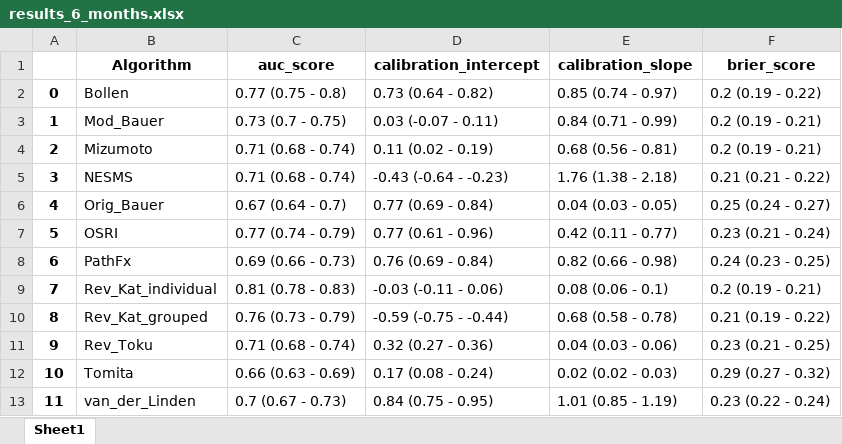
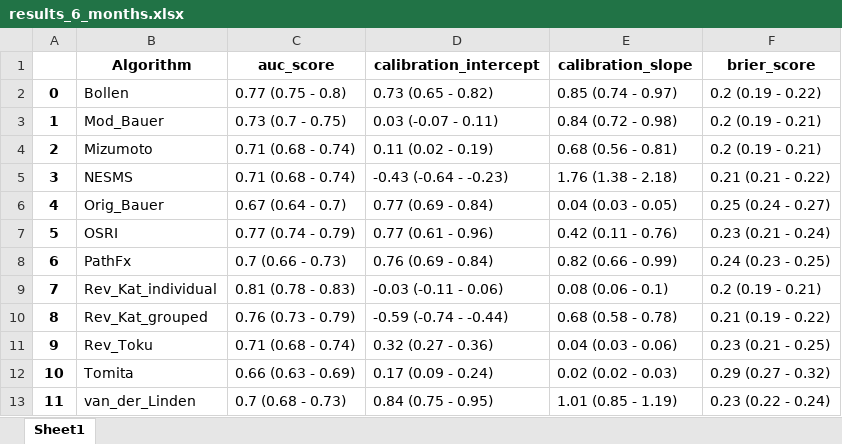
Before and after one commit to rhkuijten/AOSpine-External_Validation, an Excel workbook: Results/Tables/results_6_months.xlsx, sheet Sheet1, drawn as a sheet; values as stored, in another font and other column widths than the file's, no borders; the diff names each change by its address in the sheet, - before the commit and + after, or states it on an @@ line.

```diff
--- a/Results/Tables/results_6_months.xlsx (sheet Sheet1)
+++ b/Results/Tables/results_6_months.xlsx (sheet Sheet1)
-D2 (calibration_intercept): 0.73 (0.64 - 0.82)
+D2 (calibration_intercept): 0.73 (0.65 - 0.82)
-E3 (calibration_slope): 0.84 (0.71 - 0.99)
+E3 (calibration_slope): 0.84 (0.72 - 0.98)
-E7 (calibration_slope): 0.42 (0.11 - 0.77)
+E7 (calibration_slope): 0.42 (0.11 - 0.76)
-C8 (auc_score): 0.69 (0.66 - 0.73)
+C8 (auc_score): 0.7 (0.66 - 0.73)
-E8 (calibration_slope): 0.82 (0.66 - 0.98)
+E8 (calibration_slope): 0.82 (0.66 - 0.99)
-D10 (calibration_intercept): -0.59 (-0.75 - -0.44)
+D10 (calibration_intercept): -0.59 (-0.74 - -0.44)
-D12 (calibration_intercept): 0.17 (0.08 - 0.24)
+D12 (calibration_intercept): 0.17 (0.09 - 0.24)
-C13 (auc_score): 0.7 (0.67 - 0.73)
+C13 (auc_score): 0.7 (0.68 - 0.73)
```
Also changed, not shown: Results/Tables/results_12_months.xlsx, Results/Tables/results_3_months.xlsx, 2 other files.
